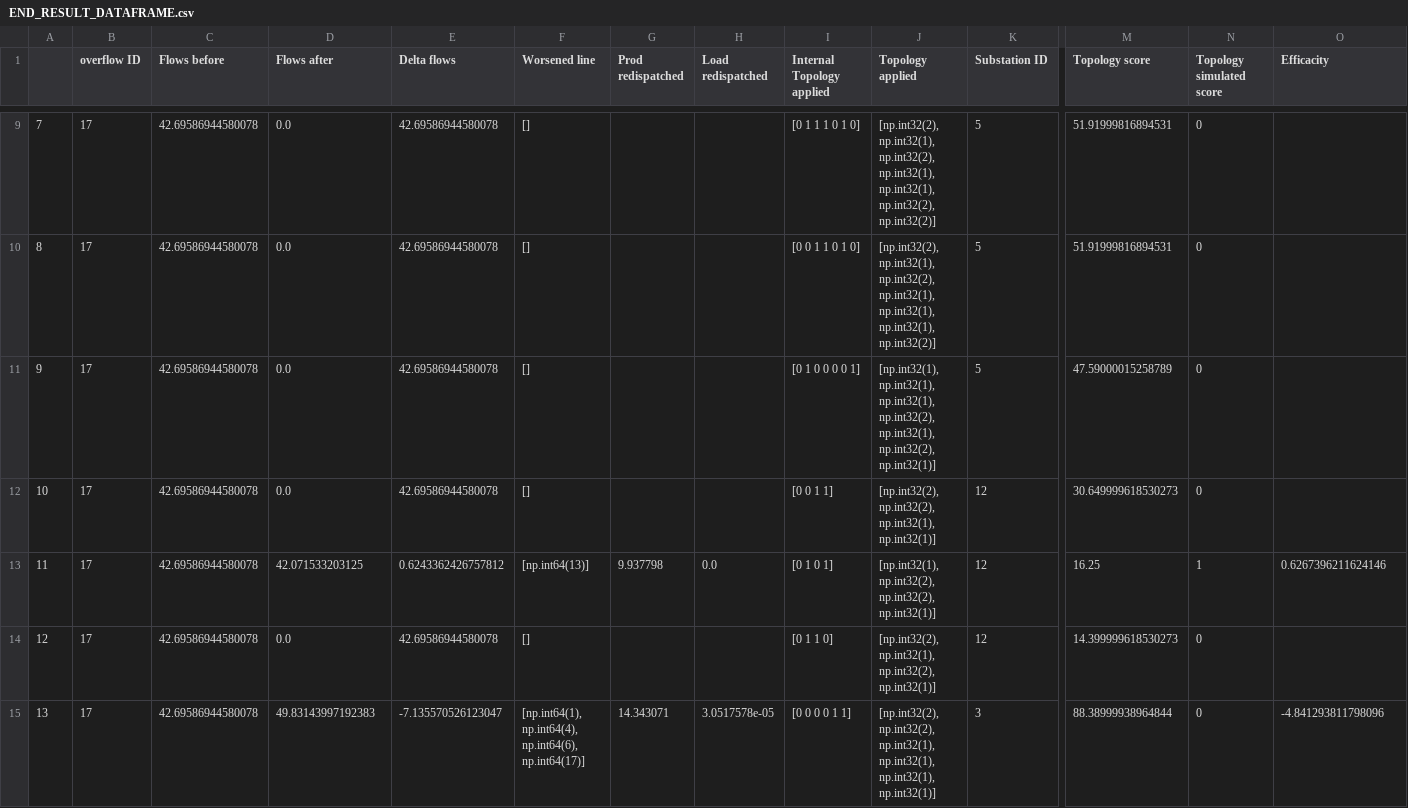
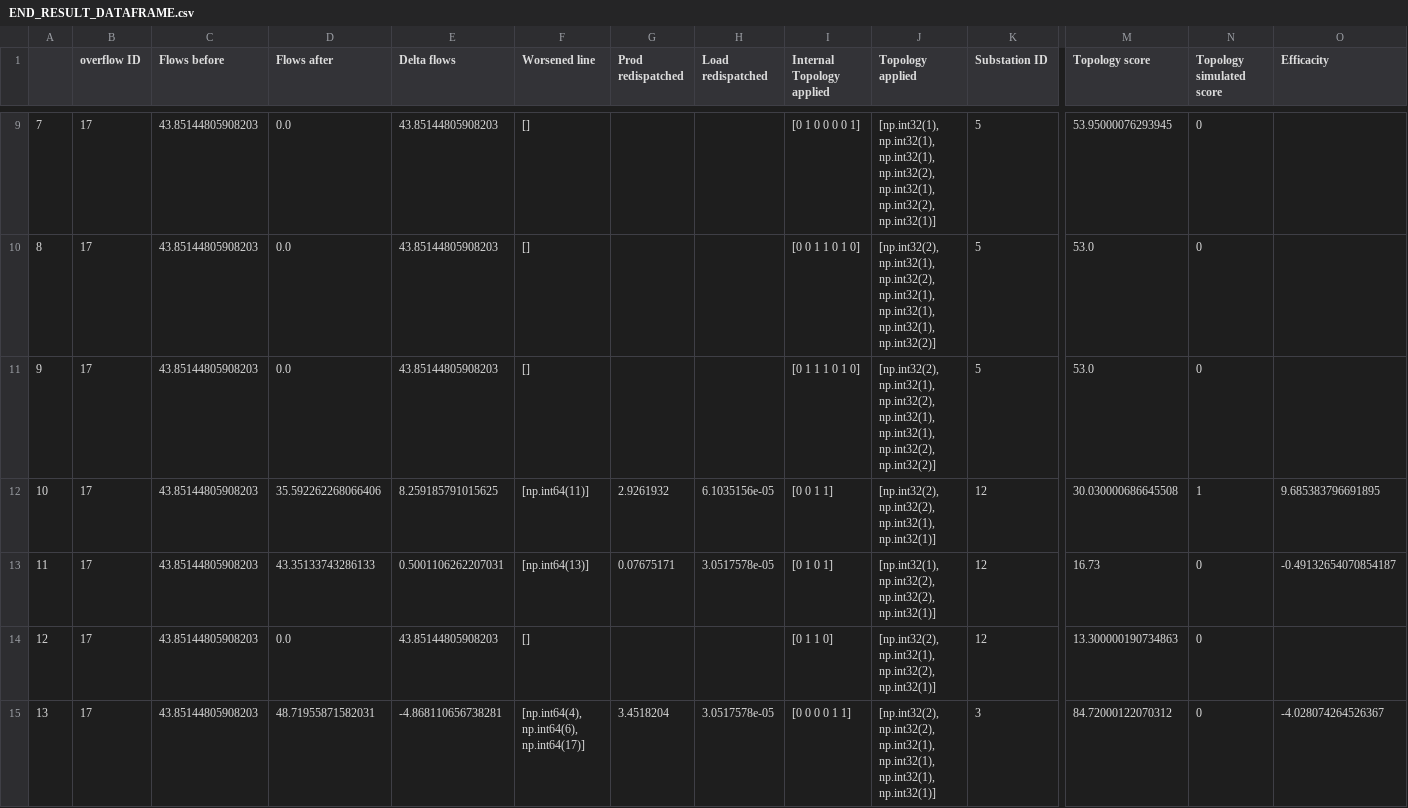
Before and after one commit to kongfuguagua/ADA, a CSV file: END_RESULT_DATAFRAME.csv, drawn as a sheet; only a part is shown, gaps mark what is left out; the diff covers the shown part only; the diff names each change by its address in the sheet, - before the commit and + after, or states it on an @@ line.

```diff
--- a/END_RESULT_DATAFRAME.csv
+++ b/END_RESULT_DATAFRAME.csv
-C9:C15 (Flows before): 42.69586944580078
+C9:C15 (Flows before): 43.85144805908203
-E9:E11 (Delta flows): 42.69586944580078
+E9:E11 (Delta flows): 43.85144805908203
-I9 (Internal Topology applied): [0 1 1 1 0 1 0]
+I9 (Internal Topology applied): [0 1 0 0 0 0 1]
-J9 (Topology applied): [np.int32(2), np.int32(1), np.int32(2), np.int32(1), np.int32(1), np.int32(2), np.int32(2)]
+J9 (Topology applied): [np.int32(1), np.int32(1), np.int32(1), np.int32(2), np.int32(1), np.int32(2), np.int32(1)]
-M9 (Topology score): 51.91999816894531
+M9 (Topology score): 53.95000076293945
-M10 (Topology score): 51.91999816894531
+M10 (Topology score): 53.0
-I11 (Internal Topology applied): [0 1 0 0 0 0 1]
+I11 (Internal Topology applied): [0 1 1 1 0 1 0]
-J11 (Topology applied): [np.int32(1), np.int32(1), np.int32(1), np.int32(2), np.int32(1), np.int32(2), np.int32(1)]
+J11 (Topology applied): [np.int32(2), np.int32(1), np.int32(2), np.int32(1), np.int32(1), np.int32(2), np.int32(2)]
-M11 (Topology score): 47.59000015258789
+M11 (Topology score): 53.0
-D12 (Flows after): 0.0
+D12 (Flows after): 35.592262268066406
-E12 (Delta flows): 42.69586944580078
+E12 (Delta flows): 8.259185791015625
-F12 (Worsened line): []
+F12 (Worsened line): [np.int64(11)]
-G12 (Prod redispatched): (empty)
+G12 (Prod redispatched): 2.9261932
-H12 (Load redispatched): (empty)
+H12 (Load redispatched): 6.1035156e-05
-M12 (Topology score): 30.649999618530273
+M12 (Topology score): 30.030000686645508
-N12 (Topology simulated score): 0
+N12 (Topology simulated score): 1
-O12 (Efficacity): (empty)
+O12 (Efficacity): 9.685383796691895
-D13 (Flows after): 42.071533203125
+D13 (Flows after): 43.35133743286133
-E13 (Delta flows): 0.6243362426757812
+E13 (Delta flows): 0.5001106262207031
-G13 (Prod redispatched): 9.937798
+G13 (Prod redispatched): 0.07675171
-H13 (Load redispatched): 0.0
+H13 (Load redispatched): 3.0517578e-05
-M13 (Topology score): 16.25
+M13 (Topology score): 16.73
-N13 (Topology simulated score): 1
+N13 (Topology simulated score): 0
-O13 (Efficacity): 0.6267396211624146
+O13 (Efficacity): -0.49132654070854187
-E14 (Delta flows): 42.69586944580078
+E14 (Delta flows): 43.85144805908203
-M14 (Topology score): 14.399999618530273
+M14 (Topology score): 13.300000190734863
-D15 (Flows after): 49.83143997192383
+D15 (Flows after): 48.71955871582031
-E15 (Delta flows): -7.135570526123047
+E15 (Delta flows): -4.868110656738281
-F15 (Worsened line): [np.int64(1), np.int64(4), np.int64(6), np.int64(17)]
+F15 (Worsened line): [np.int64(4), np.int64(6), np.int64(17)]
-G15 (Prod redispatched): 14.343071
+G15 (Prod redispatched): 3.4518204
-M15 (Topology score): 88.38999938964844
+M15 (Topology score): 84.72000122070312
-O15 (Efficacity): -4.841293811798096
+O15 (Efficacity): -4.028074264526367
```
Also changed, not shown: 112 edited cells elsewhere in this file, 14 other files.
